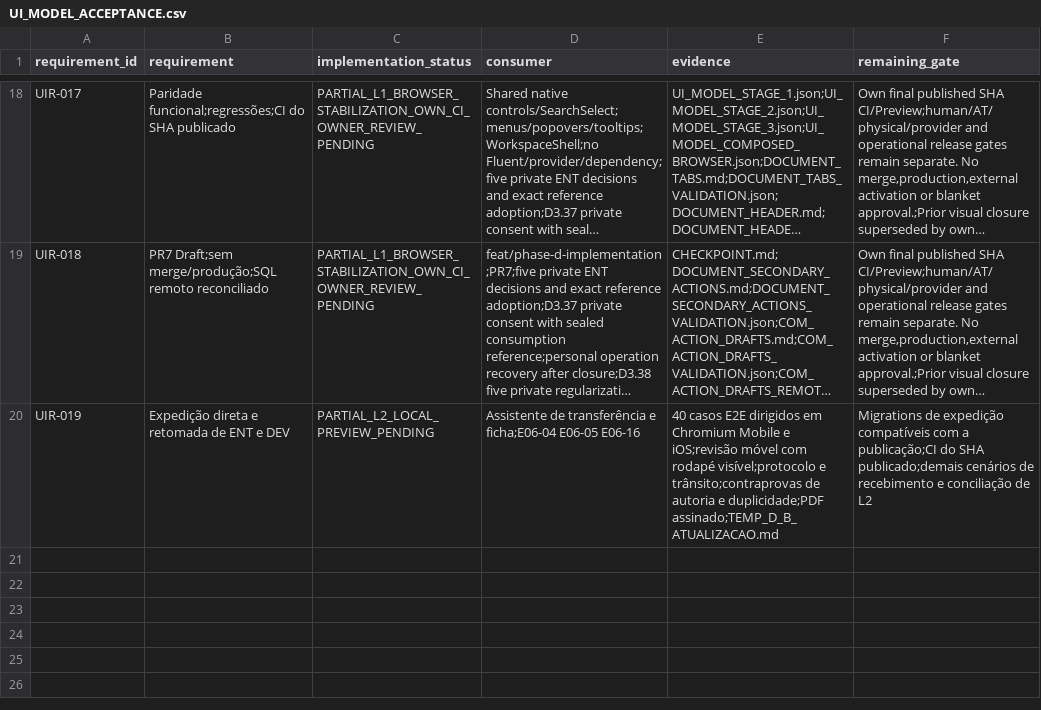
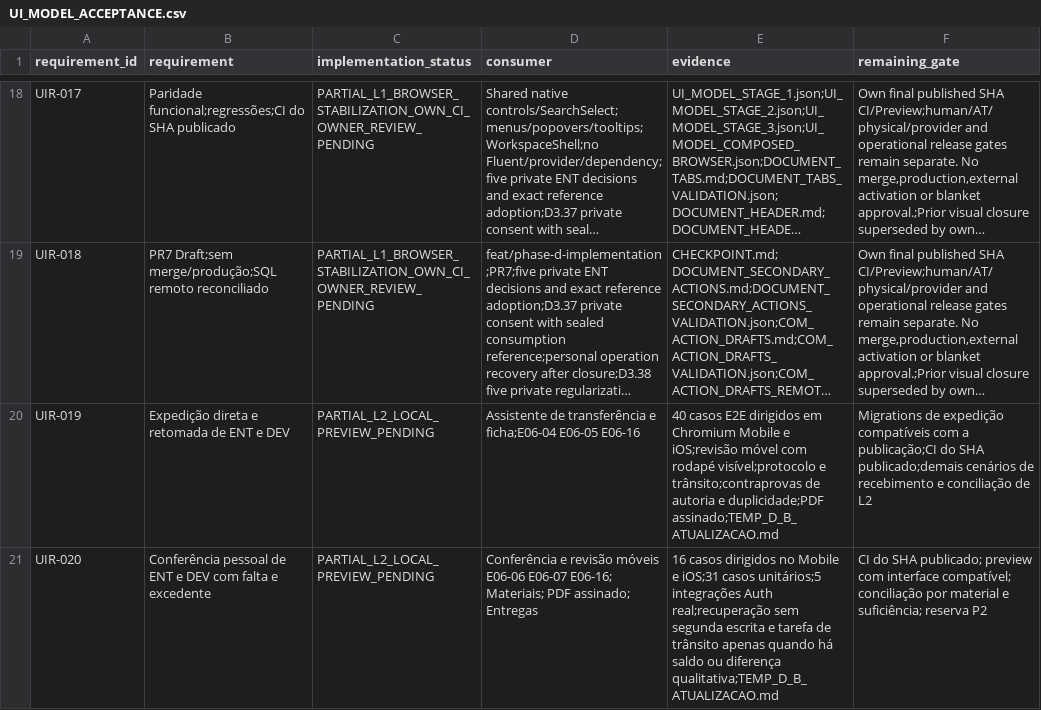
Before and after one commit to RMZZFAJ/home-care-assistant, a CSV file: docs/audits/D/D-B/UI_MODEL_ACCEPTANCE.csv, drawn as a sheet; only a part is shown, gaps mark what is left out; long unchanged cells end in …; the diff names each change by its address in the sheet, - before the commit and + after, or states it on an @@ line.

```diff
--- a/docs/audits/D/D-B/UI_MODEL_ACCEPTANCE.csv
+++ b/docs/audits/D/D-B/UI_MODEL_ACCEPTANCE.csv
+row 21: UIR-020 | Conferência pessoal de ENT e DEV com falta e excedente | PARTIAL_L2_LOCAL_PREVIEW_PENDING | Conferência e revisão móveis E06-06 E06-07 E06-16; Materiais; PDF assinado; Entregas | 16 casos dirigidos no Mobile e iOS;31 casos unitários;5 integrações Auth real;recuperação sem segunda escrita e tarefa de trânsito apenas quando há saldo ou diferença qualitativa;TEMP_D_B_ATUALIZACAO.md | CI do SHA publicado; preview com interface compatível; conciliação por material e suficiência; reserva P2
```
Also changed, not shown: 30 other files.
